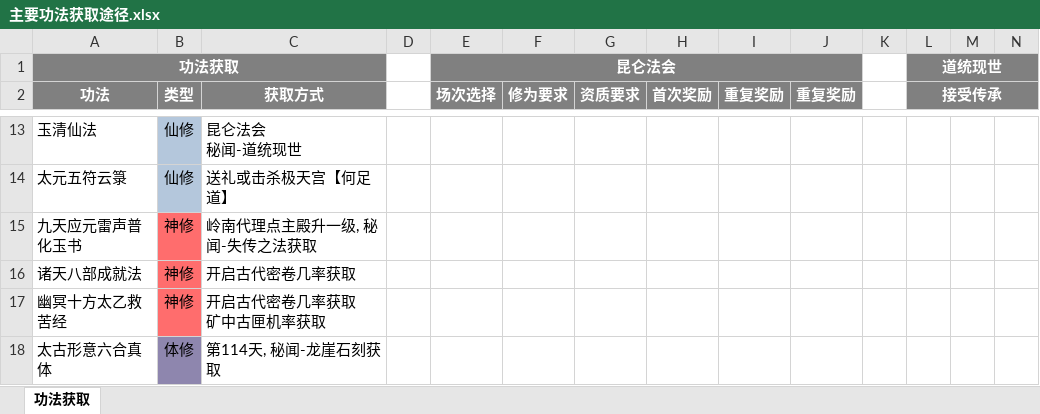
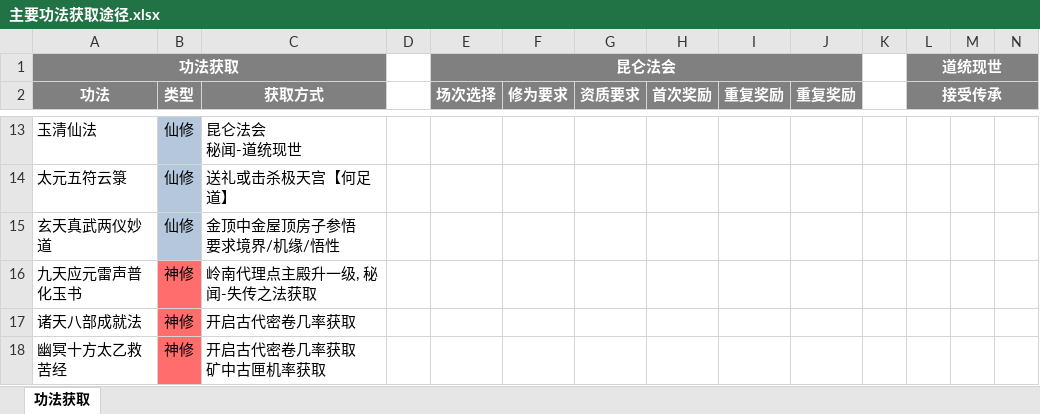
Before and after one commit to maofun1992/AmazingCultivationSimulatorGuide, an Excel workbook: 03.历练/主要功法获取途径.xlsx, sheet 功法获取, drawn as a sheet; only a part is shown, gaps mark what is left out; the shorter side is filled out with more unchanged rows; values as stored, in another font and other column widths than the file's, no borders; rows hold the shown columns only; ↵ is a line break in a cell; the diff names each change by its address in the sheet, - before the commit and + after, or states it on an @@ line.

Commit message:
更新玄天真武两仪妙道

```diff
--- a/03.历练/主要功法获取途径.xlsx (sheet 功法获取)
+++ b/03.历练/主要功法获取途径.xlsx (sheet 功法获取)
+row 15: 玄天真武两仪妙道 | 仙修 | 金顶中金屋顶房子参悟 ↵ 要求境界/机缘/悟性
```
